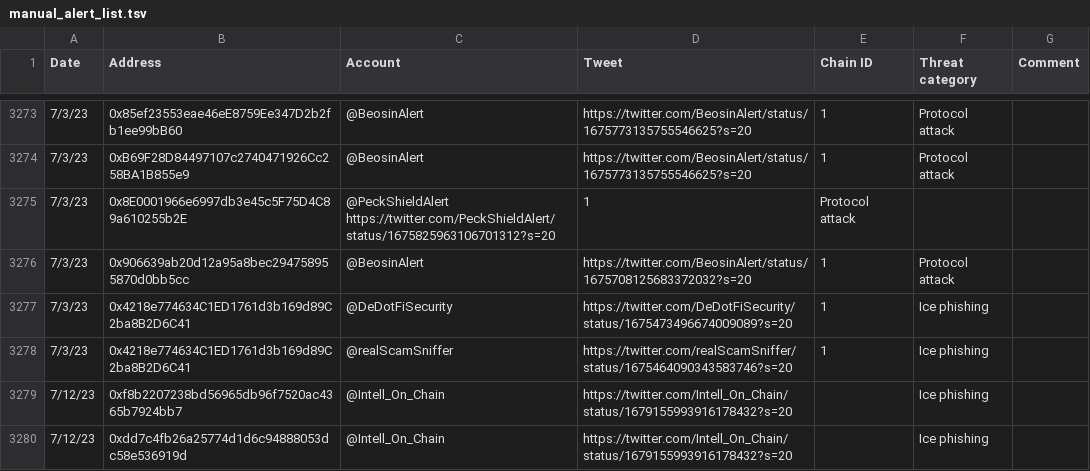
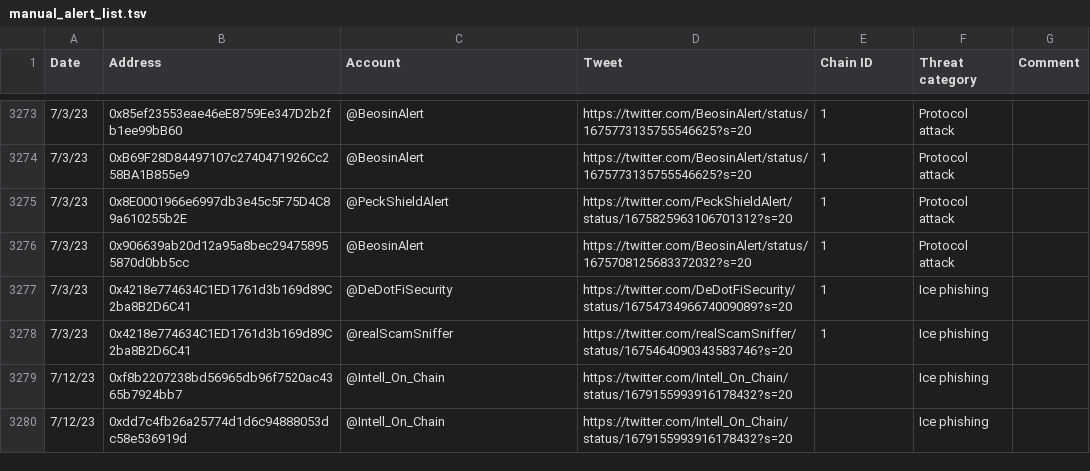
Before and after one commit to forta-network/starter-kits, a TSV file: scam-detector-py/manual_alert_list.tsv, drawn as a sheet; only a part is shown, gaps mark what is left out.

Commit message:
Update manual_alert_list.tsv
fixed formatting issue

```diff
--- a/scam-detector-py/manual_alert_list.tsv
+++ b/scam-detector-py/manual_alert_list.tsv
@@ -3274,3 +3274,3 @@ Date	Address	Account	Tweet	Chain ID	Threat category	Comment
 7/3/23	0xB69F28D84497107c2740471926Cc258BA1B855e9	@BeosinAlert	https://twitter.com/BeosinAlert/status/1675773135755546625?s=20	1	Protocol attack	
-7/3/23	0x8E0001966e6997db3e45c5F75D4C89a610255b2E	@PeckShieldAlert  https://twitter.com/PeckShieldAlert/status/1675825963106701312?s=20	1	Protocol attack	
+7/3/23	0x8E0001966e6997db3e45c5F75D4C89a610255b2E	@PeckShieldAlert	https://twitter.com/PeckShieldAlert/status/1675825963106701312?s=20	1	Protocol attack	
 7/3/23	0x906639ab20d12a95a8bec294758955870d0bb5cc	@BeosinAlert	https://twitter.com/BeosinAlert/status/1675708125683372032?s=20	1	Protocol attack	
```
